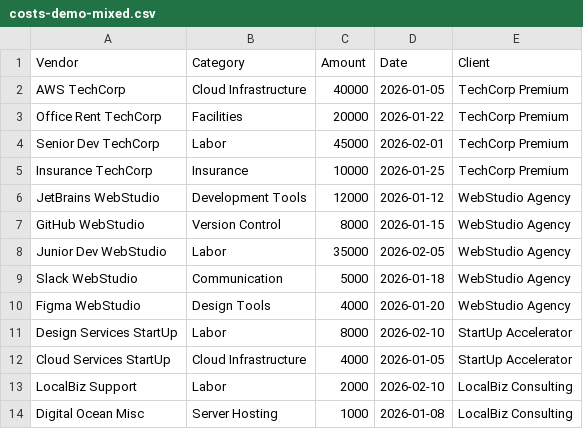
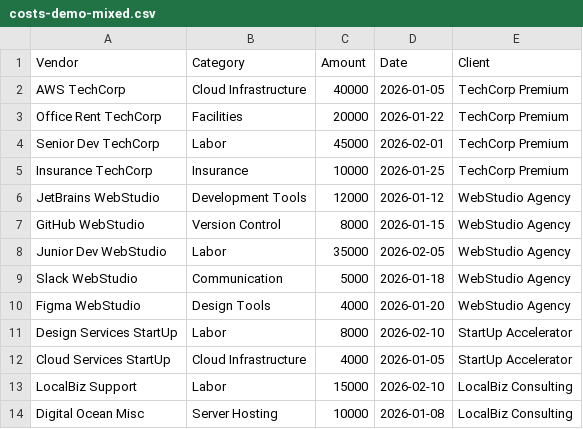
Before and after one commit to 0nlv/10xDevs_MVP, a CSV file: costs-demo-mixed.csv, drawn as a sheet.

Commit message:
New costs file

```diff
--- a/costs-demo-mixed.csv
+++ b/costs-demo-mixed.csv
@@ -12,3 +12,3 @@ Design Services StartUp,Labor,8000,2026-02-10,StartUp Accelerator
 Cloud Services StartUp,Cloud Infrastructure,4000,2026-01-05,StartUp Accelerator
-LocalBiz Support,Labor,2000,2026-02-10,LocalBiz Consulting
-Digital Ocean Misc,Server Hosting,1000,2026-01-08,LocalBiz Consulting
+LocalBiz Support,Labor,15000,2026-02-10,LocalBiz Consulting
+Digital Ocean Misc,Server Hosting,10000,2026-01-08,LocalBiz Consulting
```
